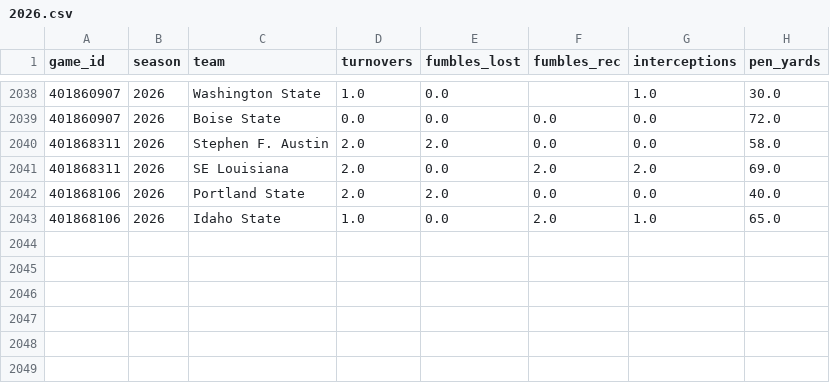
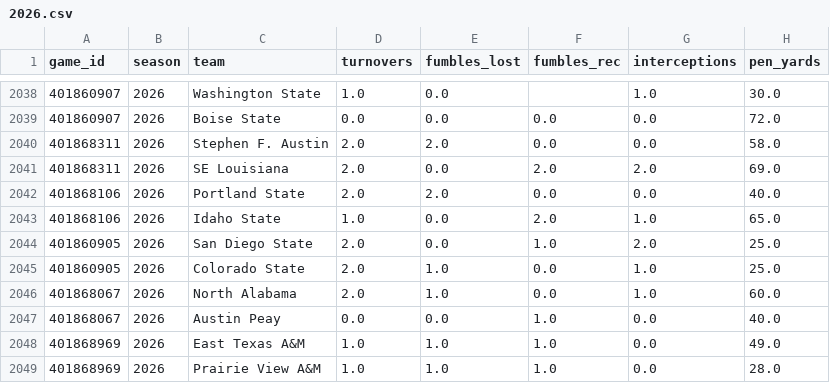
Before and after one commit to Jono-bit-trade/cfb-model, a CSV file: data/teambox/2026.csv, drawn as a sheet; only a part is shown, gaps mark what is left out; the diff names each change by its address in the sheet, - before the commit and + after, or states it on an @@ line.

```diff
--- a/data/teambox/2026.csv
+++ b/data/teambox/2026.csv
+row 2044: 401860905 | 2026 | San Diego State | 2.0 | 0.0 | 1.0 | 2.0 | 25.0
+row 2045: 401860905 | 2026 | Colorado State | 2.0 | 1.0 | 0.0 | 1.0 | 25.0
+row 2046: 401868067 | 2026 | North Alabama | 2.0 | 1.0 | 0.0 | 1.0 | 60.0
+row 2047: 401868067 | 2026 | Austin Peay | 0.0 | 0.0 | 1.0 | 0.0 | 40.0
+row 2048: 401868969 | 2026 | East Texas A&M | 1.0 | 1.0 | 1.0 | 0.0 | 49.0
+row 2049: 401868969 | 2026 | Prairie View A&M | 1.0 | 1.0 | 1.0 | 0.0 | 28.0
```
Also changed, not shown: data/adv/2026.csv, data/games/2026.csv, 4 other files.
